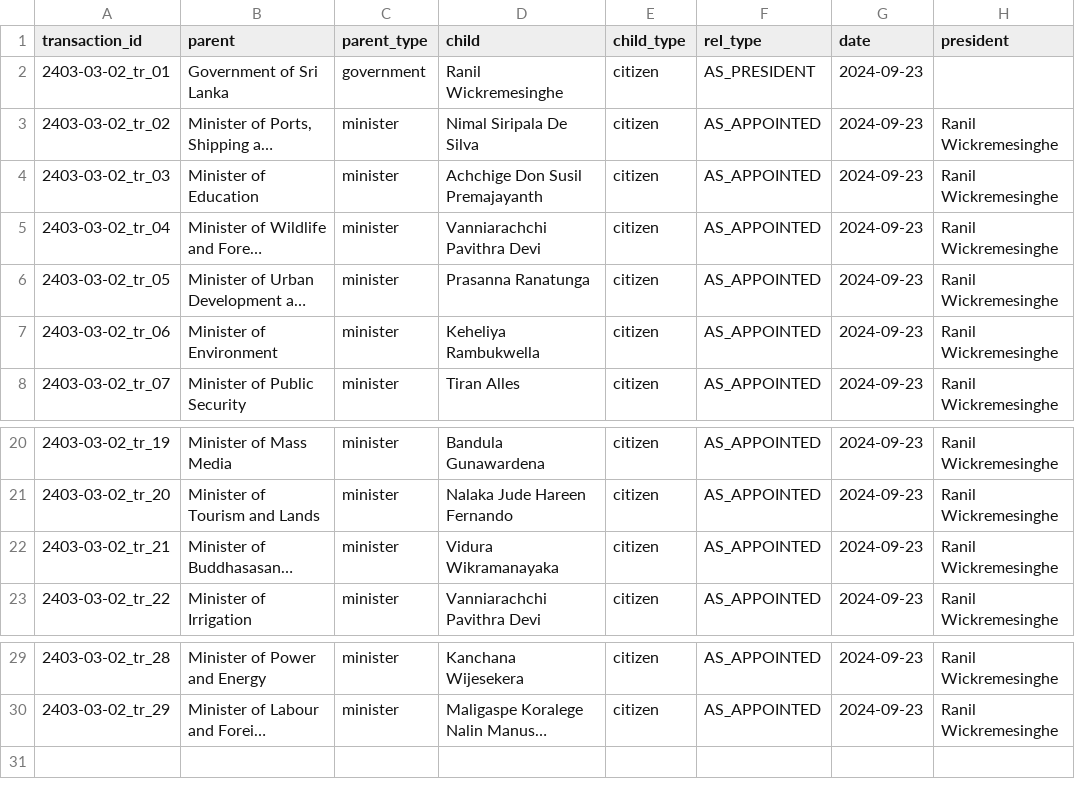
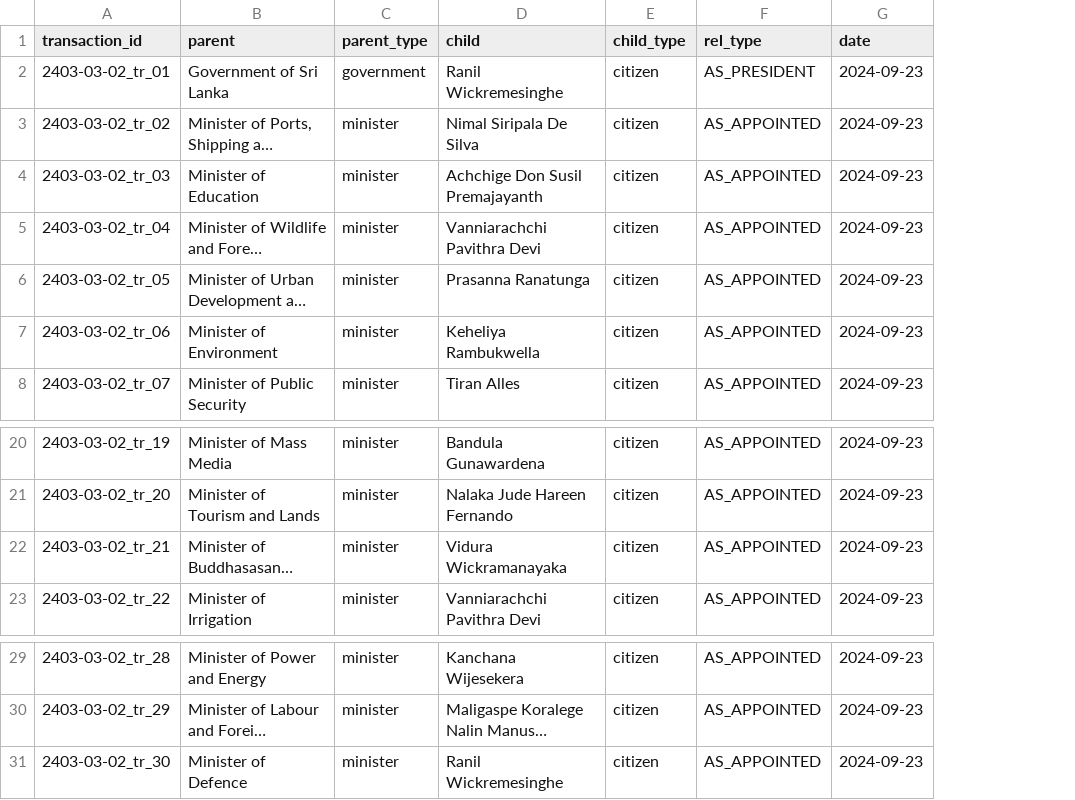
Before and after one commit to LDFLK/opengov_nexoan, a CSV file: data/people/Anura Kumara Dissanayake/2024-09-23/2403-03-2/2403-03_TERMINATE.csv, drawn as a sheet; only a part is shown, gaps mark what is left out; long unchanged cells end in …; removed rows and columns are numbered as before the commit, all else as after; the diff names each change by its address in the sheet, - before the commit and + after, or states it on an @@ line.

```diff
--- a/data/people/Anura Kumara Dissanayake/2024-09-23/2403-03-2/2403-03_TERMINATE.csv
+++ b/data/people/Anura Kumara Dissanayake/2024-09-23/2403-03-2/2403-03_TERMINATE.csv
-column H (president), rows 3-8: all Ranil Wickremesinghe; rows 20-23: all Ranil Wickremesinghe; rows 29-30: Ranil Wickremesinghe | Ranil Wickremesinghe
-D22 (child): Vidura Wikramanayaka
+D22 (child): Vidura Wickramanayaka
+row 31: 2403-03-02_tr_30 | Minister of Defence | minister | Ranil Wickremesinghe | citizen | AS_APPOINTED | 2024-09-23
```
Also changed, not shown: data/orgchart/Anura Kumara Dissanayake/2024-09-27/2403_53_MOVE.csv, data/orgchart/Anura Kumara Dissanayake/2024-11-25/2412-08_ADD.csv, 11 other files.
